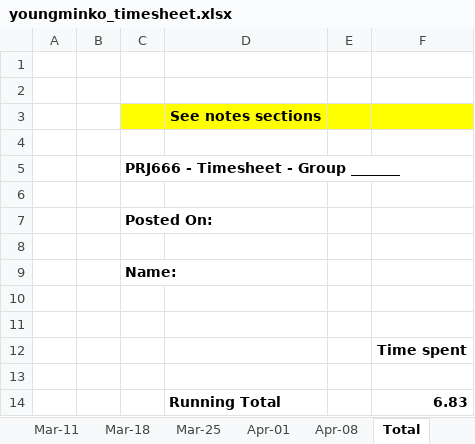
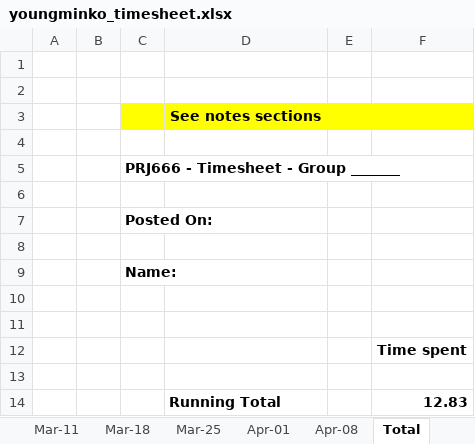
Before and after one commit to masonkoh/PRJ566_website_backup, an Excel workbook: public_html/time/youngminko_timesheet.xlsx, sheet Total, drawn as a sheet; values as stored, in another font and other column widths than the file's, no borders; charts and pictures not drawn; the diff names each change by its address in the sheet, - before the commit and + after, or states it on an @@ line.

```diff
--- a/public_html/time/youngminko_timesheet.xlsx (sheet Total)
+++ b/public_html/time/youngminko_timesheet.xlsx (sheet Total)
-F14: 6.83
+F14: 12.83
```
Also changed, not shown: sheet Feb-04, 4 other files.
